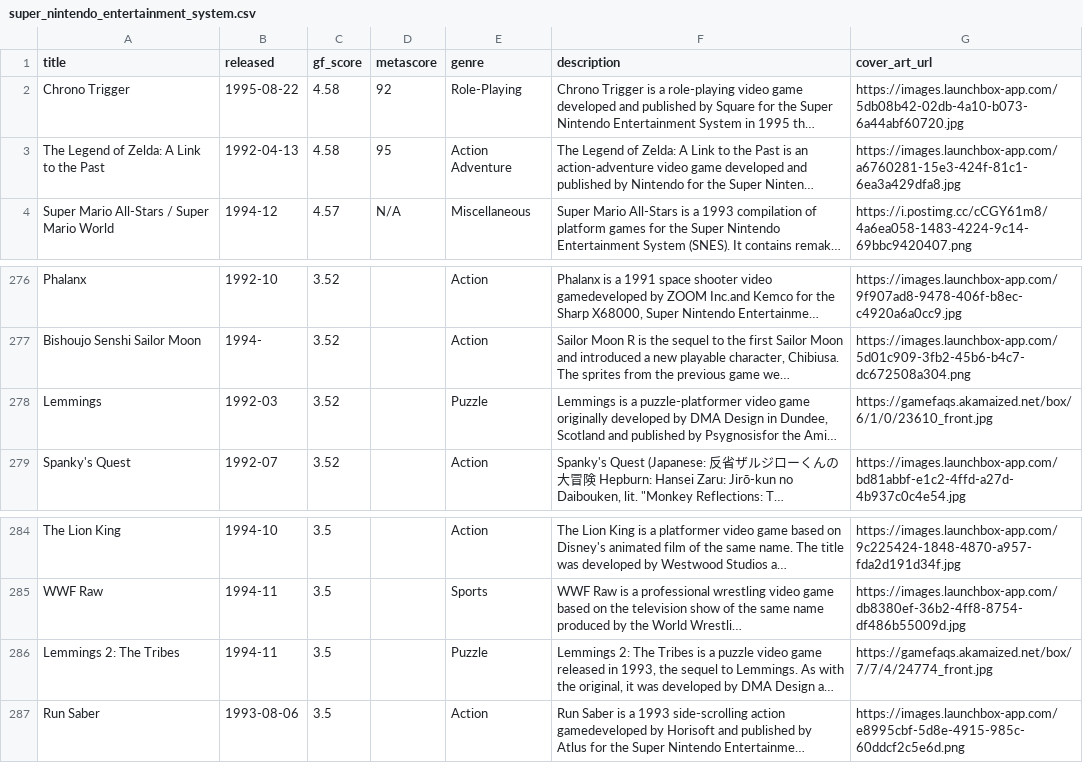
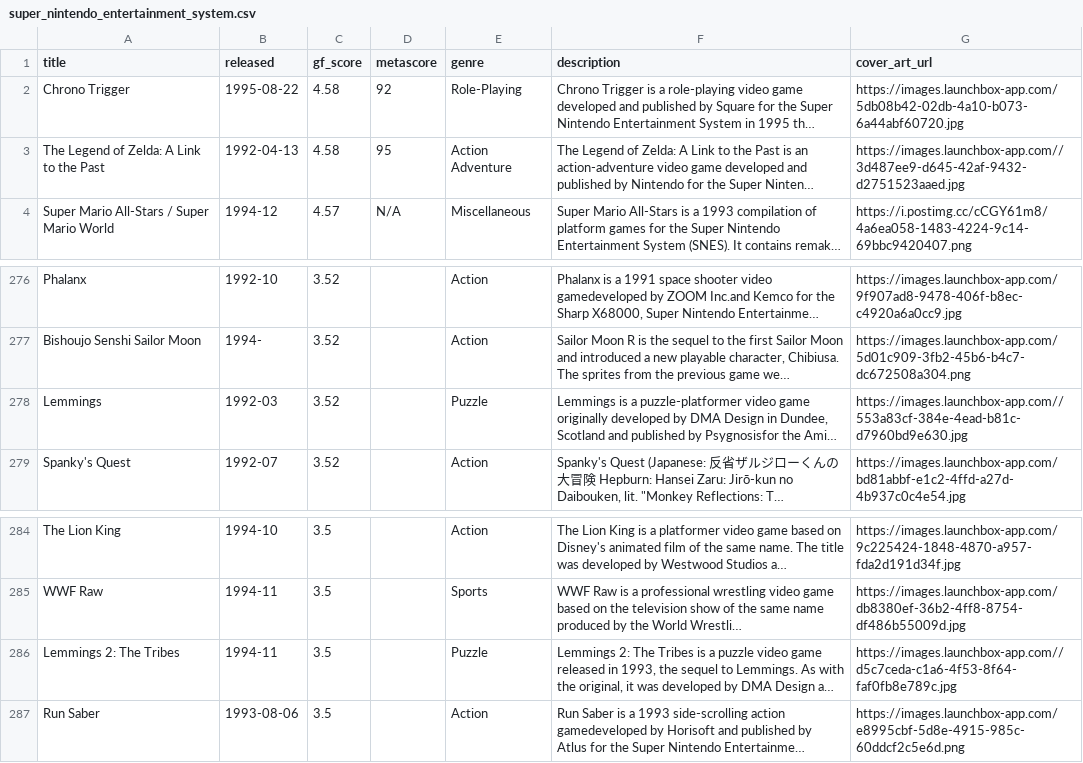
Before and after one commit to karlforshaw/opengamedb, a CSV file: super_nintendo_entertainment_system.csv, drawn as a sheet; only a part is shown, gaps mark what is left out; long unchanged cells end in …; the diff names each change by its address in the sheet, - before the commit and + after, or states it on an @@ line.

```diff
--- a/super_nintendo_entertainment_system.csv
+++ b/super_nintendo_entertainment_system.csv
-G3 (cover_art_url): https://images.launchbox-app.com/a6760281-15e3-424f-81c1-6ea3a429dfa8.jpg
+G3 (cover_art_url): https://images.launchbox-app.com//3d487ee9-d645-42af-9432-d2751523aaed.jpg
-G278 (cover_art_url): https://gamefaqs.akamaized.net/box/6/1/0/23610_front.jpg
+G278 (cover_art_url): https://images.launchbox-app.com//553a83cf-384e-4ead-b81c-d7960bd9e630.jpg
-G286 (cover_art_url): https://gamefaqs.akamaized.net/box/7/7/4/24774_front.jpg
+G286 (cover_art_url): https://images.launchbox-app.com//d5c7ceda-c1a6-4f53-8f64-faf0fb8e789c.jpg
```
Also changed, not shown: game_boy_advance.csv, gamecube.csv, 1 other file.
